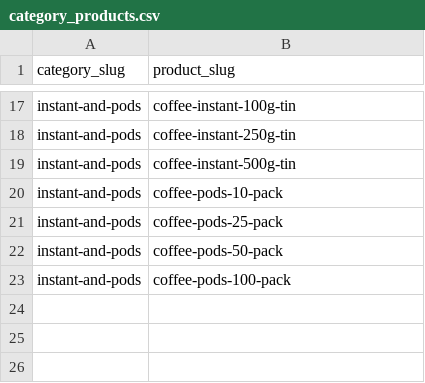
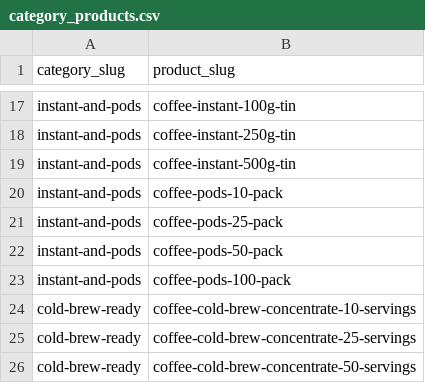
Before and after one commit to njcushing/online-shop, a CSV file: db/seeds/data/category_products.csv, drawn as a sheet; only a part is shown, gaps mark what is left out; the diff names each change by its address in the sheet, - before the commit and + after, or states it on an @@ line.

```diff
--- a/db/seeds/data/category_products.csv
+++ b/db/seeds/data/category_products.csv
+row 24: cold-brew-ready | coffee-cold-brew-concentrate-10-servings
+row 25: cold-brew-ready | coffee-cold-brew-concentrate-25-servings
+row 26: cold-brew-ready | coffee-cold-brew-concentrate-50-servings
```
Also changed, not shown: db/seeds/data/collection_products.csv, db/seeds/data/product_reviews.csv, 7 other files.
